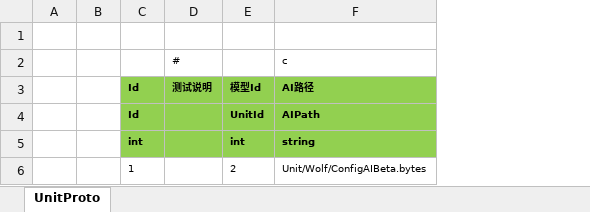
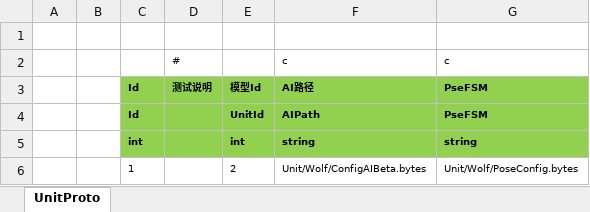
Before and after one commit to 526077247/GenshinGamePlay, an Excel workbook: Excel/MonsterConfig@cs.xlsx, sheet UnitProto, drawn as a sheet; values as stored, in another font and other column widths than the file's, no borders; the diff names each change by its address in the sheet, - before the commit and + after, or states it on an @@ line.

```diff
--- a/Excel/MonsterConfig@cs.xlsx (sheet UnitProto)
+++ b/Excel/MonsterConfig@cs.xlsx (sheet UnitProto)
+column G, rows 2-6: c | PseFSM | PseFSM | string | Unit/Wolf/PoseConfig.bytes
```
Also changed, not shown: 21 other files.
